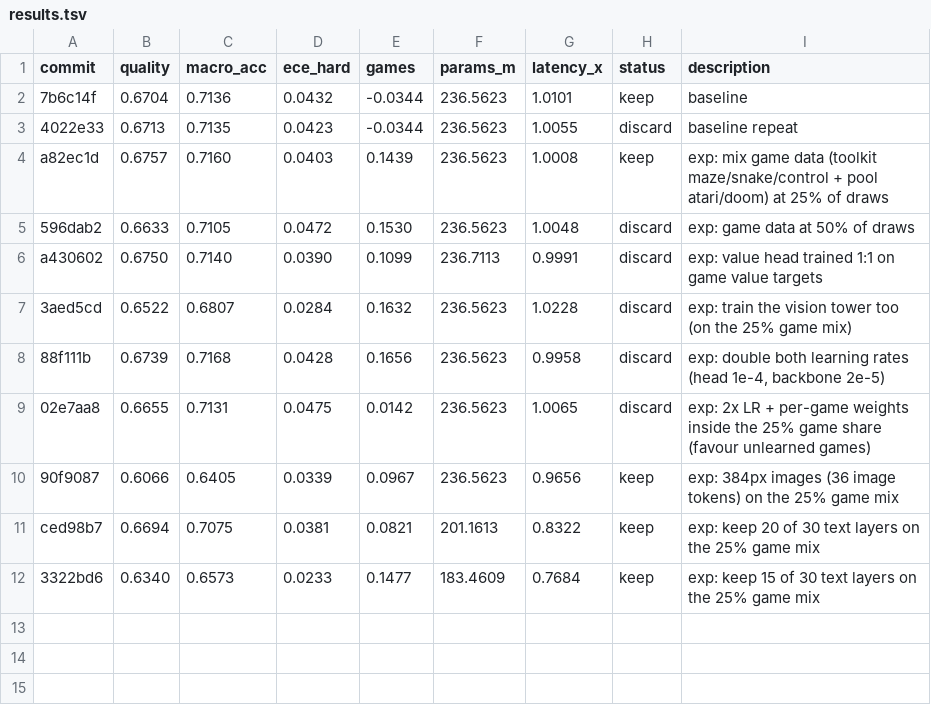
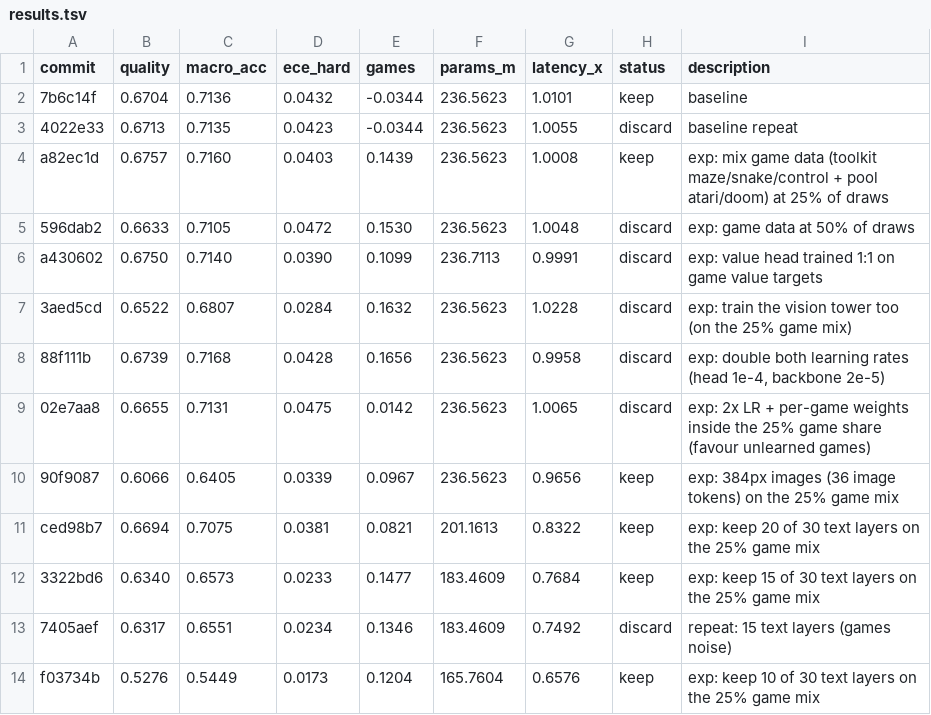
Before and after one commit to r33drichards/laya-vision, a TSV file: autoresearch/runs/sep23-games/results.tsv, drawn as a sheet.

```diff
--- a/autoresearch/runs/sep23-games/results.tsv
+++ b/autoresearch/runs/sep23-games/results.tsv
@@ -12 +12,3 @@ ced98b7	0.6694	0.7075	0.0381	0.0821	201.1613	0.8322	keep	exp: keep 20 of 30 text
 3322bd6	0.6340	0.6573	0.0233	0.1477	183.4609	0.7684	keep	exp: keep 15 of 30 text layers on the 25% game mix
+7405aef	0.6317	0.6551	0.0234	0.1346	183.4609	0.7492	discard	repeat: 15 text layers (games noise)
+f03734b	0.5276	0.5449	0.0173	0.1204	165.7604	0.6576	keep	exp: keep 10 of 30 text layers on the 25% game mix
```
Also changed, not shown: 3 other files.
